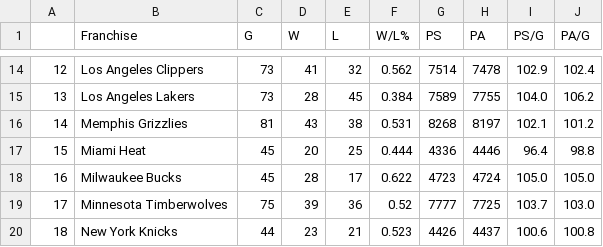
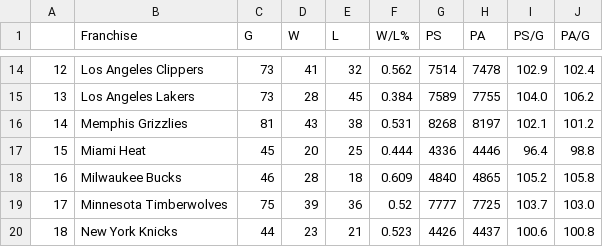
Before and after one commit to bwSimpkins/TheOppositions, a CSV file: data/New Orleans Pelicans.csv, drawn as a sheet; only a part is shown, gaps mark what is left out.

Commit message:
upload for 2024-01-28

```diff
--- a/data/New Orleans Pelicans.csv
+++ b/data/New Orleans Pelicans.csv
@@ -17,3 +17,3 @@
 15,Miami Heat,45,20,25,0.444,4336,4446,96.4,98.8
-16,Milwaukee Bucks,45,28,17,0.622,4723,4724,105.0,105.0
+16,Milwaukee Bucks,46,28,18,0.609,4840,4865,105.2,105.8
 17,Minnesota Timberwolves,75,39,36,0.52,7777,7725,103.7,103.0
```
